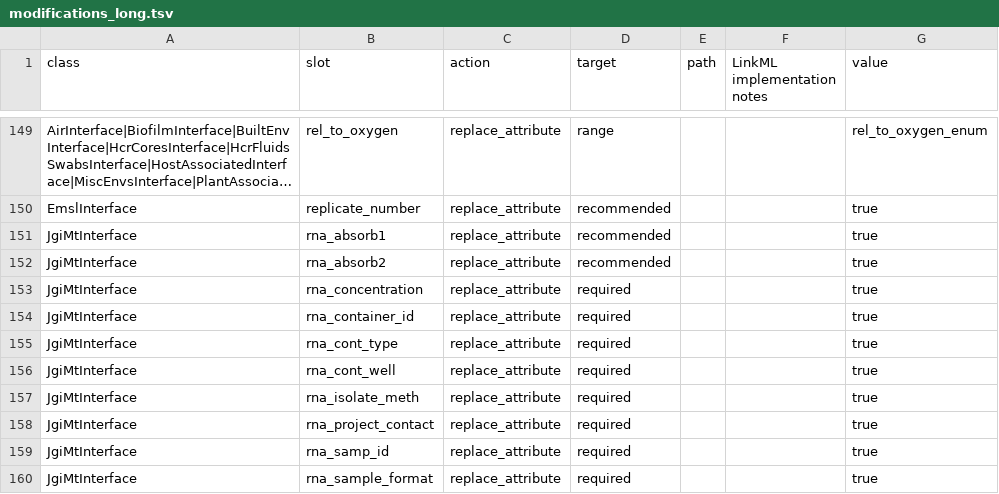
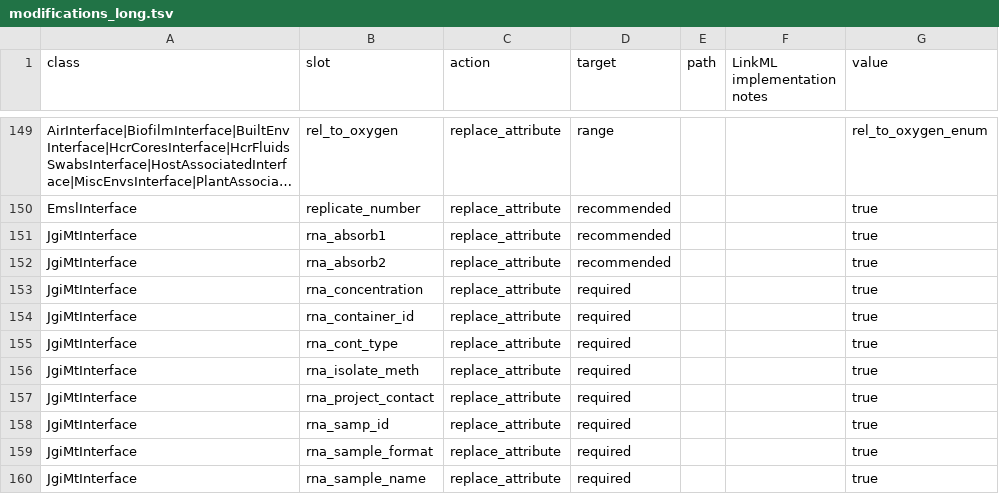
Before and after one commit to microbiomedata/submission-schema, a TSV file: sheets_and_friends/tsv_in/modifications_long.tsv, drawn as a sheet; only a part is shown, gaps mark what is left out; the shorter side is filled out with more unchanged rows; long unchanged cells end in ….

Commit message:
Make rna_cont_well not required

```diff
--- a/sheets_and_friends/tsv_in/modifications_long.tsv
+++ b/sheets_and_friends/tsv_in/modifications_long.tsv
@@ -155,3 +155,2 @@ JgiMtInterface	rna_container_id	replace_attribute	required			true
 JgiMtInterface	rna_cont_type	replace_attribute	required			true
-JgiMtInterface	rna_cont_well	replace_attribute	required			true
 JgiMtInterface	rna_isolate_meth	replace_attribute	required			true
```
Also changed, not shown: schemasheets/populated_tsv/slot_usage_minimal.tsv, 14 other files.
